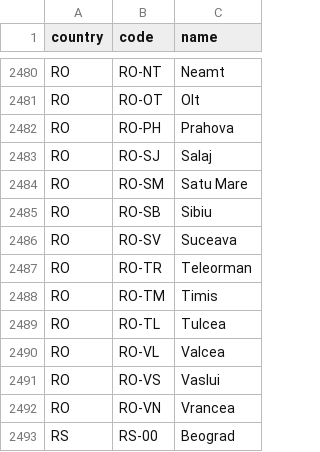
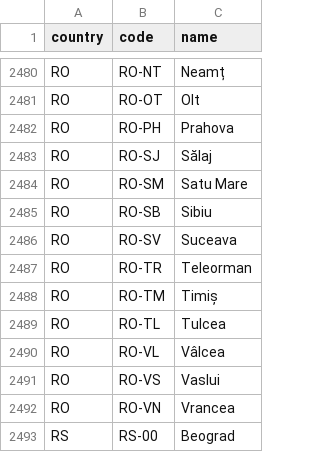
Before and after one commit to stefangabos/world_countries, a CSV file: data/subdivisions/subdivisions.csv, drawn as a sheet; only a part is shown, gaps mark what is left out; the diff covers the shown part only; the diff names each change by its address in the sheet, - before the commit and + after, or states it on an @@ line.

Commit message:
Updated to correct names in Romanian

```diff
--- a/data/subdivisions/subdivisions.csv
+++ b/data/subdivisions/subdivisions.csv
-C2480 (name): Neamt
+C2480 (name): Neamț
-C2483 (name): Salaj
+C2483 (name): Sălaj
-C2488 (name): Timis
+C2488 (name): Timiș
-C2490 (name): Valcea
+C2490 (name): Vâlcea
```
Also changed, not shown: 18 edited cells elsewhere in this file, 4 other files.
